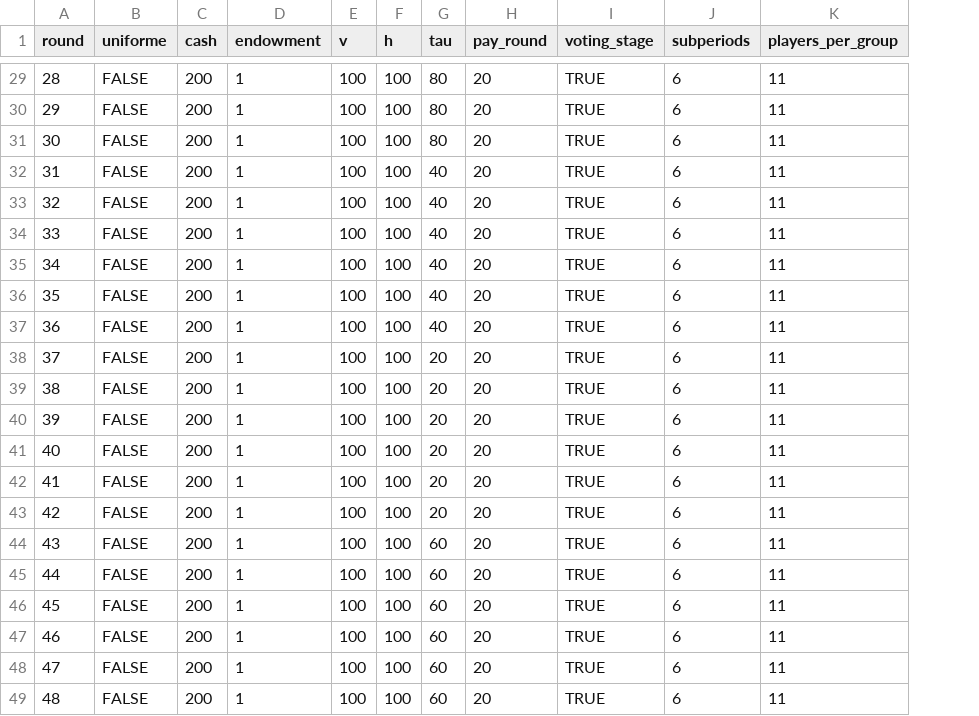
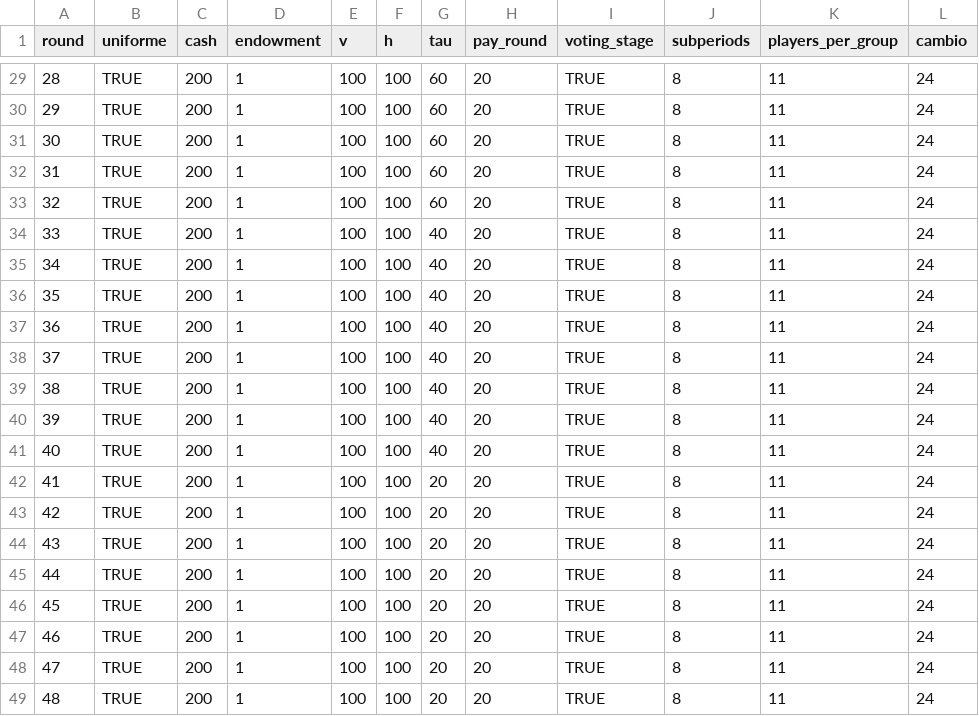
Before and after one commit to rabsjp/voting, a CSV file: configs/pilot.csv, drawn as a sheet; only a part is shown, gaps mark what is left out; the diff covers the shown part only; the diff names each change by its address in the sheet, - before the commit and + after, or states it on an @@ line.

```diff
--- a/configs/pilot.csv
+++ b/configs/pilot.csv
+column L (cambio), rows 29-49: all 24
-B29:B49 (uniforme): FALSE
+B29:B49 (uniforme): TRUE
-G29:G31 (tau): 80
+G29:G31 (tau): 60
-J29:J49 (subperiods): 6
+J29:J49 (subperiods): 8
-G32:G33 (tau): 40
+G32:G33 (tau): 60
-G38:G41 (tau): 20
+G38:G41 (tau): 40
-G44:G49 (tau): 60
+G44:G49 (tau): 20
```
Also changed, not shown: 47 edited cells elsewhere in this file, 3 other files.
